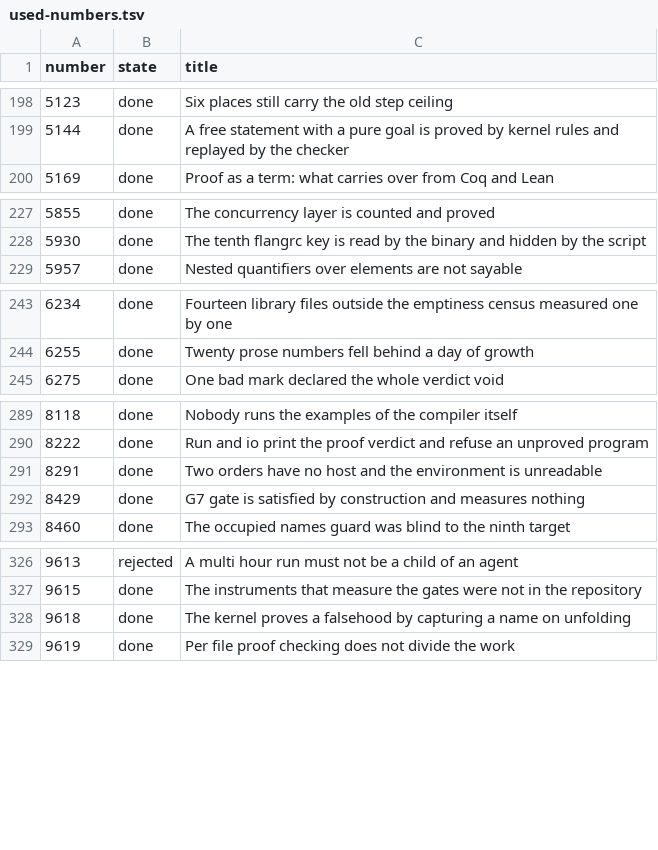
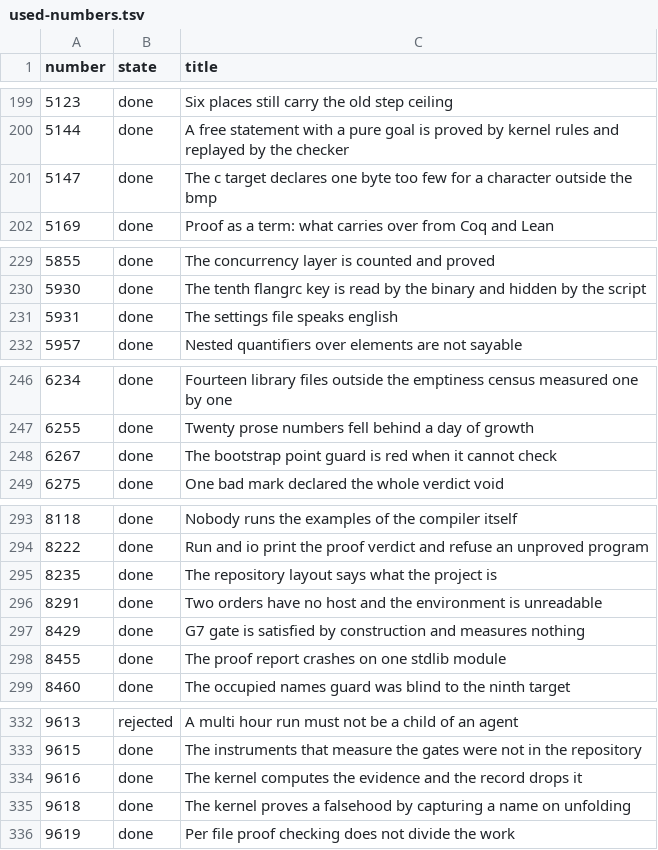
Before and after one commit to MyWWWChat/flang, a TSV file: docs/tasks/used-numbers.tsv, drawn as a sheet; only a part is shown, gaps mark what is left out; the diff covers the shown part only; the diff names each change by its address in the sheet, - before the commit and + after, or states it on an @@ line.

```diff
--- a/docs/tasks/used-numbers.tsv
+++ b/docs/tasks/used-numbers.tsv
+row 201: 5147 | done | The c target declares one byte too few for a character outside the bmp
+row 231: 5931 | done | The settings file speaks english
+row 248: 6267 | done | The bootstrap point guard is red when it cannot check
+row 295: 8235 | done | The repository layout says what the project is
+row 298: 8455 | done | The proof report crashes on one stdlib module
+row 334: 9616 | done | The kernel computes the evidence and the record drops it
```
Also changed, not shown: 1 added row and 1 moved row elsewhere in this file, 4 other files.
